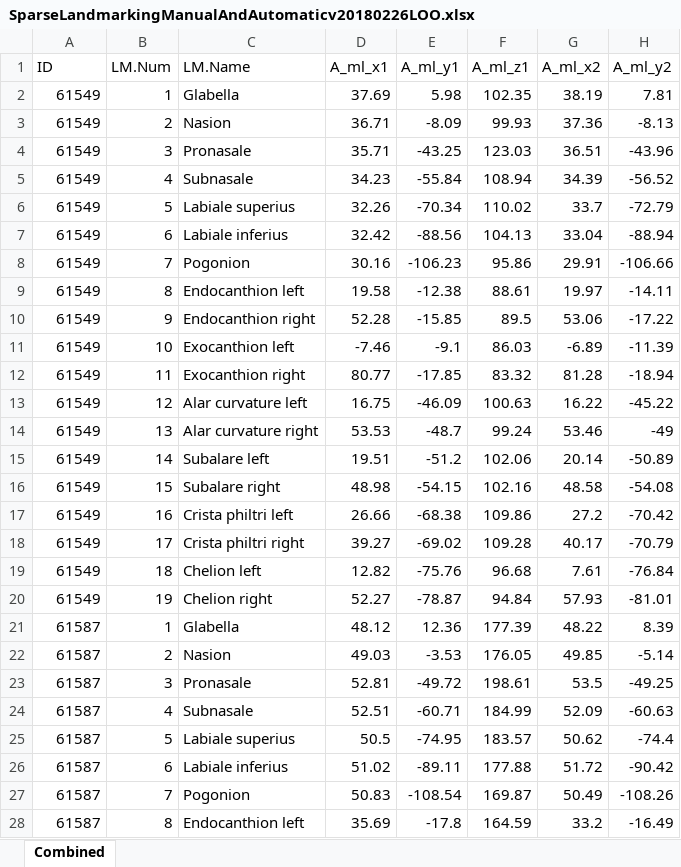
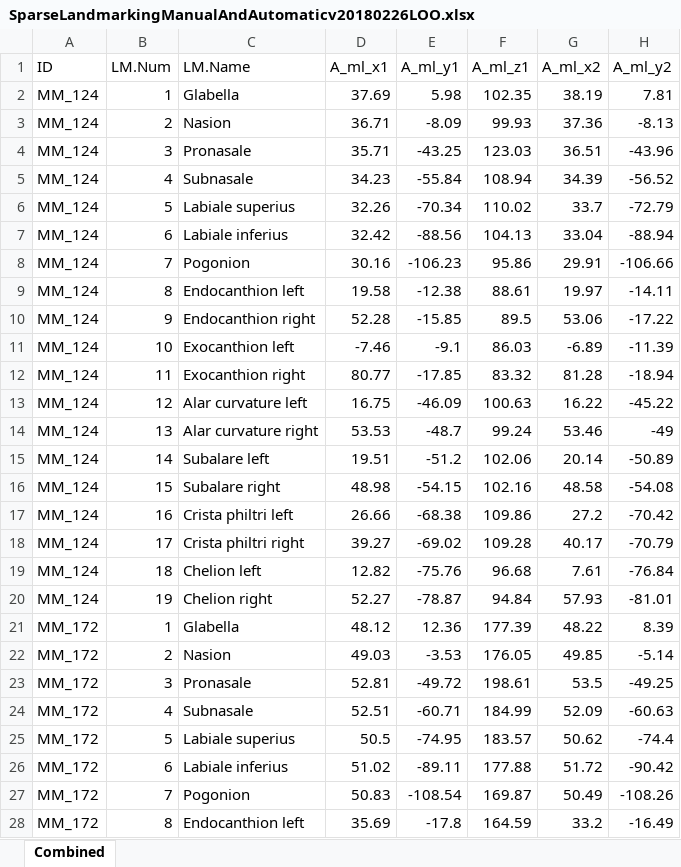
Before and after one commit to juliedwhite/MeshMonkValidation, an Excel workbook: ValidationAnalysis/SparseLandmarkingManualAndAutomaticv20180226LOO.xlsx, sheet Combined, drawn as a sheet; only a part is shown; values as stored, in another font and other column widths than the file's, no borders; the diff covers the shown part only; the diff names each change by its address in the sheet, - before the commit and + after, or states it on an @@ line.

```diff
--- a/ValidationAnalysis/SparseLandmarkingManualAndAutomaticv20180226LOO.xlsx (sheet Combined)
+++ b/ValidationAnalysis/SparseLandmarkingManualAndAutomaticv20180226LOO.xlsx (sheet Combined)
-A2:A20 (ID): 61549
+A2:A20 (ID): MM_124
-A21:A28 (ID): 61587
+A21:A28 (ID): MM_172
```
Also changed, not shown: 752 edited cells elsewhere in this sheet, 6 other files.
